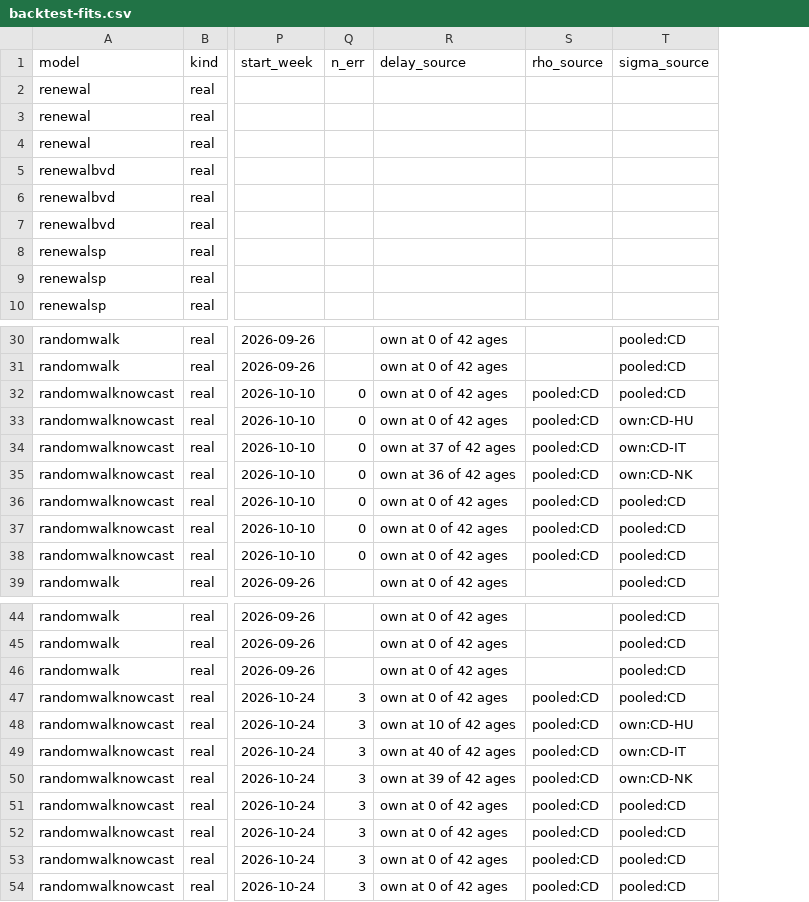
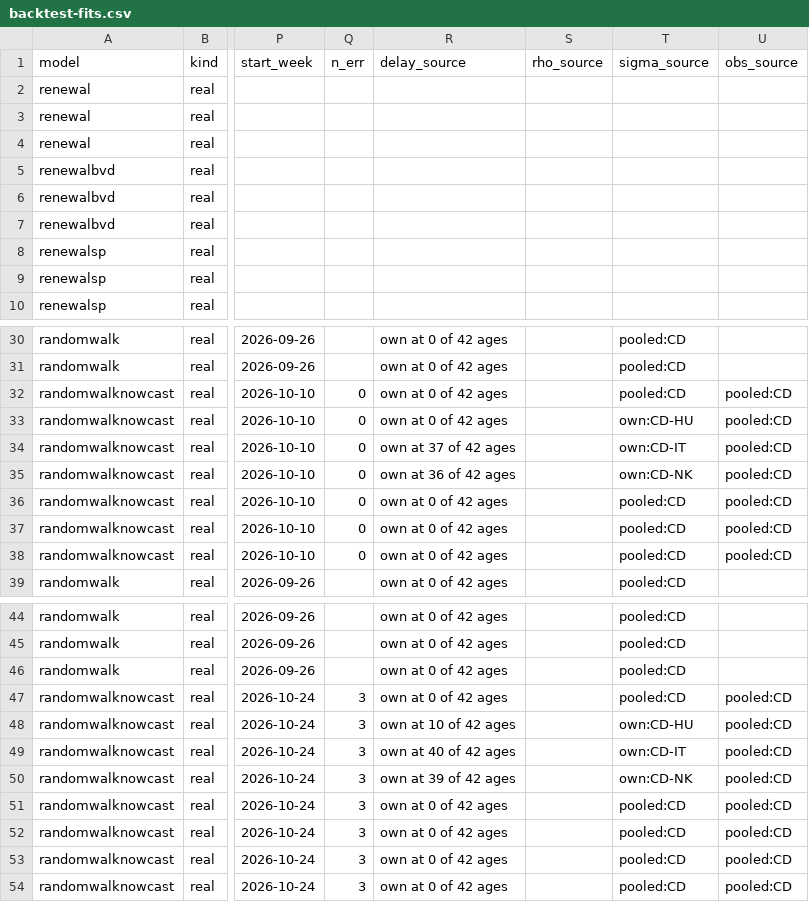
Before and after one commit to seabbs/BDBVHubRenewal, a CSV file: results/backtest-fits.csv, drawn as a sheet; only a part is shown, gaps mark what is left out; the diff names each change by its address in the sheet, - before the commit and + after, or states it on an @@ line.

```diff
--- a/results/backtest-fits.csv
+++ b/results/backtest-fits.csv
+column U (obs_source), rows 32-38: all pooled:CD; rows 47-54: all pooled:CD
-S32:S38 (rho_source): pooled:CD
+S32:S38 (rho_source): (empty)
-S47:S54 (rho_source): pooled:CD
+S47:S54 (rho_source): (empty)
```
Also changed, not shown: results/backtest-scores-by-truth.csv, results/backtest-scores.csv, 11 other files.
